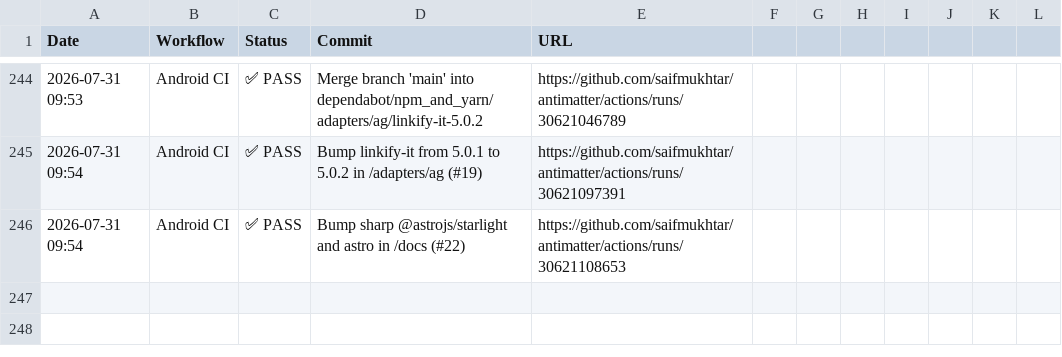
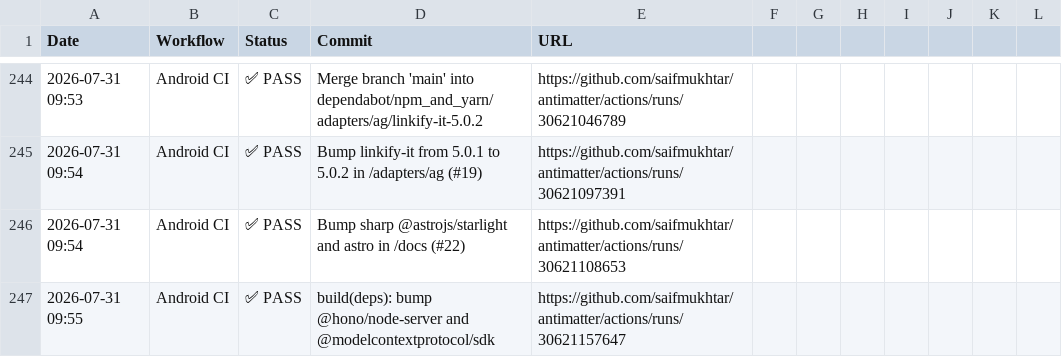
Before and after one commit to saifmukhtar/antimatter, a CSV file: .github/ci-logs/workflow_logs.csv, drawn as a sheet; only a part is shown, gaps mark what is left out.

```diff
--- a/.github/ci-logs/workflow_logs.csv
+++ b/.github/ci-logs/workflow_logs.csv
@@ -246 +246,2 @@ Date,Workflow,Status,Commit,URL
 2026-07-31 09:54,Android CI,✅ PASS,Bump sharp @astrojs/starlight and astro in /docs (#22),https://github.com/saifmukhtar/antimatter/actions/runs/30621108653
+2026-07-31 09:55,Android CI,✅ PASS,build(deps): bump @hono/node-server and @modelcontextprotocol/sdk,https://github.com/saifmukhtar/antimatter/actions/runs/30621157647
```
Also changed, not shown: 1 other file.
